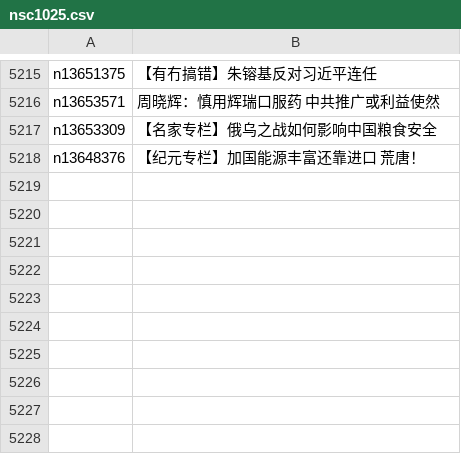
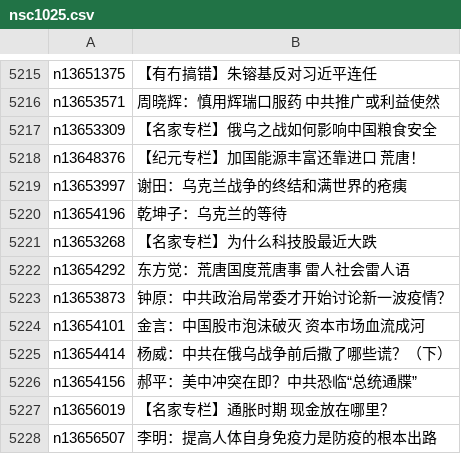
Before and after one commit to easy2view/epoch-comment, a CSV file: indexes/nsc1025.csv, drawn as a sheet; only a part is shown, gaps mark what is left out.

```diff
--- a/indexes/nsc1025.csv
+++ b/indexes/nsc1025.csv
@@ -5218 +5218,11 @@ n13653309,【名家专栏】俄乌之战如何影响中国粮食安全
 n13648376,【纪元专栏】加国能源丰富还靠进口 荒唐！
+n13653997,谢田：乌克兰战争的终结和满世界的疮痍
+n13654196,乾坤子：乌克兰的等待
+n13653268,【名家专栏】为什么科技股最近大跌
+n13654292,东方觉：荒唐国度荒唐事 雷人社会雷人语
+n13653873,钟原：中共政治局常委才开始讨论新一波疫情？
+n13654101,金言：中国股市泡沫破灭 资本市场血流成河
+n13654414,杨威：中共在俄乌战争前后撒了哪些谎？（下）
+n13654156,郝平：美中冲突在即？中共恐临“总统通牒”
+n13656019,【名家专栏】通胀时期 现金放在哪里？
+n13656507,李明：提高人体自身免疫力是防疫的根本出路
```
Also changed, not shown: indexes/nsc1026.csv, indexes/nsc1028.csv, 26 other files.
